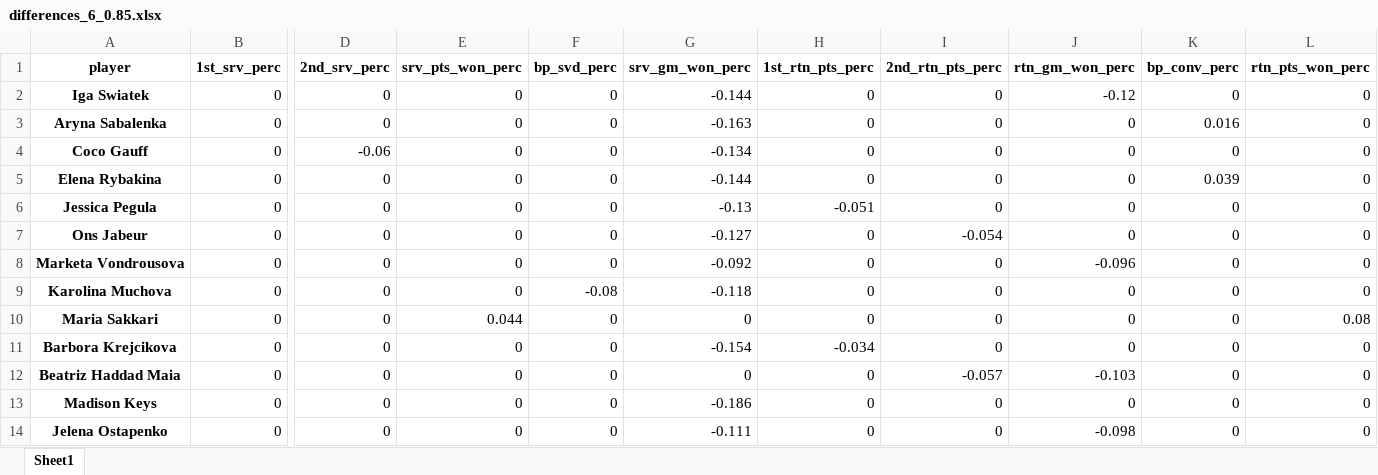
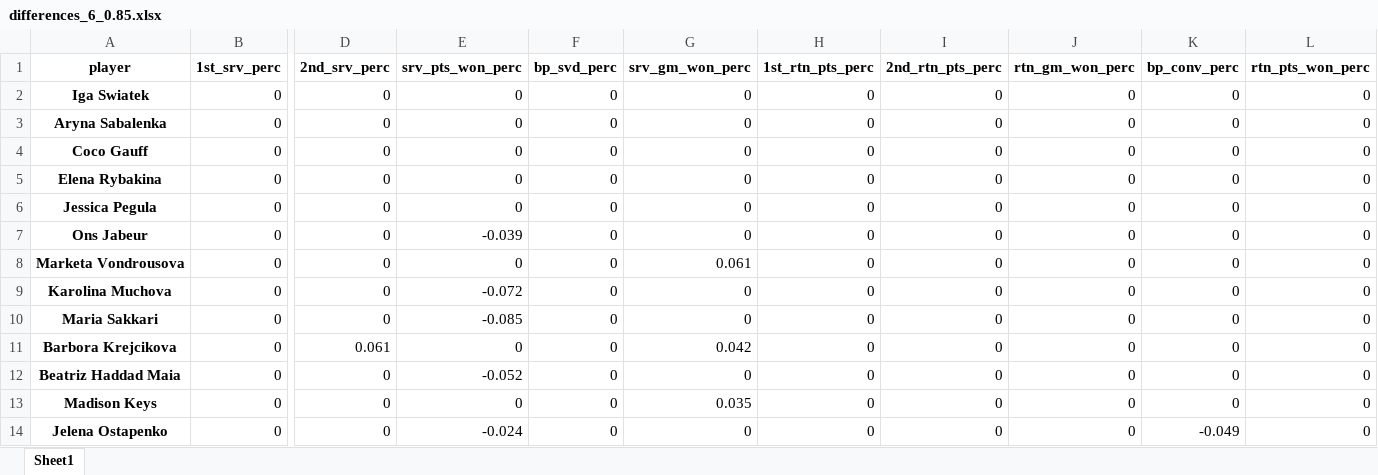
Before and after one commit to DuarteRPG/MasterNOVAIMSThesis, an Excel workbook: differences_6_0.85.xlsx, sheet Sheet1, drawn as a sheet; only a part is shown, gaps mark what is left out; values as stored, in another font and other column widths than the file's, no borders; the diff covers the shown part only; the diff names each change by its address in the sheet, - before the commit and + after, or states it on an @@ line.

```diff
--- a/differences_6_0.85.xlsx (sheet Sheet1)
+++ b/differences_6_0.85.xlsx (sheet Sheet1)
-G2 (srv_gm_won_perc): -0.144
+G2 (srv_gm_won_perc): 0
-J2 (rtn_gm_won_perc): -0.12
+J2 (rtn_gm_won_perc): 0
-G3 (srv_gm_won_perc): -0.163
+G3 (srv_gm_won_perc): 0
-K3 (bp_conv_perc): 0.016
+K3 (bp_conv_perc): 0
-D4 (2nd_srv_perc): -0.06
+D4 (2nd_srv_perc): 0
-G4 (srv_gm_won_perc): -0.134
+G4 (srv_gm_won_perc): 0
-G5 (srv_gm_won_perc): -0.144
+G5 (srv_gm_won_perc): 0
-K5 (bp_conv_perc): 0.039
+K5 (bp_conv_perc): 0
-G6 (srv_gm_won_perc): -0.13
+G6 (srv_gm_won_perc): 0
-H6 (1st_rtn_pts_perc): -0.051
+H6 (1st_rtn_pts_perc): 0
-E7 (srv_pts_won_perc): 0
+E7 (srv_pts_won_perc): -0.039
-G7 (srv_gm_won_perc): -0.127
+G7 (srv_gm_won_perc): 0
-I7 (2nd_rtn_pts_perc): -0.054
+I7 (2nd_rtn_pts_perc): 0
-G8 (srv_gm_won_perc): -0.092
+G8 (srv_gm_won_perc): 0.061
-J8 (rtn_gm_won_perc): -0.096
+J8 (rtn_gm_won_perc): 0
-E9 (srv_pts_won_perc): 0
+E9 (srv_pts_won_perc): -0.072
-F9 (bp_svd_perc): -0.08
+F9 (bp_svd_perc): 0
-G9 (srv_gm_won_perc): -0.118
+G9 (srv_gm_won_perc): 0
-E10 (srv_pts_won_perc): 0.044
+E10 (srv_pts_won_perc): -0.085
-L10 (rtn_pts_won_perc): 0.08
+L10 (rtn_pts_won_perc): 0
-D11 (2nd_srv_perc): 0
+D11 (2nd_srv_perc): 0.061
-G11 (srv_gm_won_perc): -0.154
+G11 (srv_gm_won_perc): 0.042
-H11 (1st_rtn_pts_perc): -0.034
+H11 (1st_rtn_pts_perc): 0
-E12 (srv_pts_won_perc): 0
+E12 (srv_pts_won_perc): -0.052
-I12 (2nd_rtn_pts_perc): -0.057
+I12 (2nd_rtn_pts_perc): 0
-J12 (rtn_gm_won_perc): -0.103
+J12 (rtn_gm_won_perc): 0
-G13 (srv_gm_won_perc): -0.186
+G13 (srv_gm_won_perc): 0.035
-E14 (srv_pts_won_perc): 0
+E14 (srv_pts_won_perc): -0.024
-G14 (srv_gm_won_perc): -0.111
+G14 (srv_gm_won_perc): 0
-J14 (rtn_gm_won_perc): -0.098
+J14 (rtn_gm_won_perc): 0
-K14 (bp_conv_perc): 0
+K14 (bp_conv_perc): -0.049
```
Also changed, not shown: 242 edited cells elsewhere in this sheet, differences_6.xlsx, differences_6_0.3.xlsx, 34 other files.
